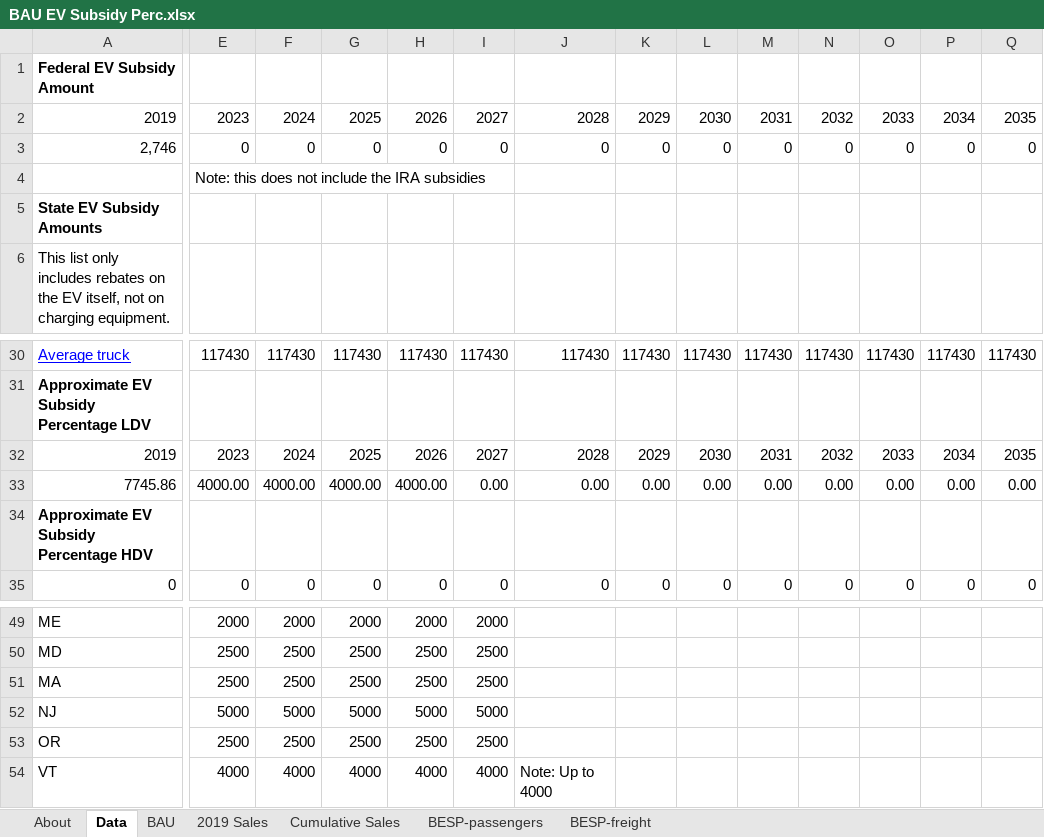
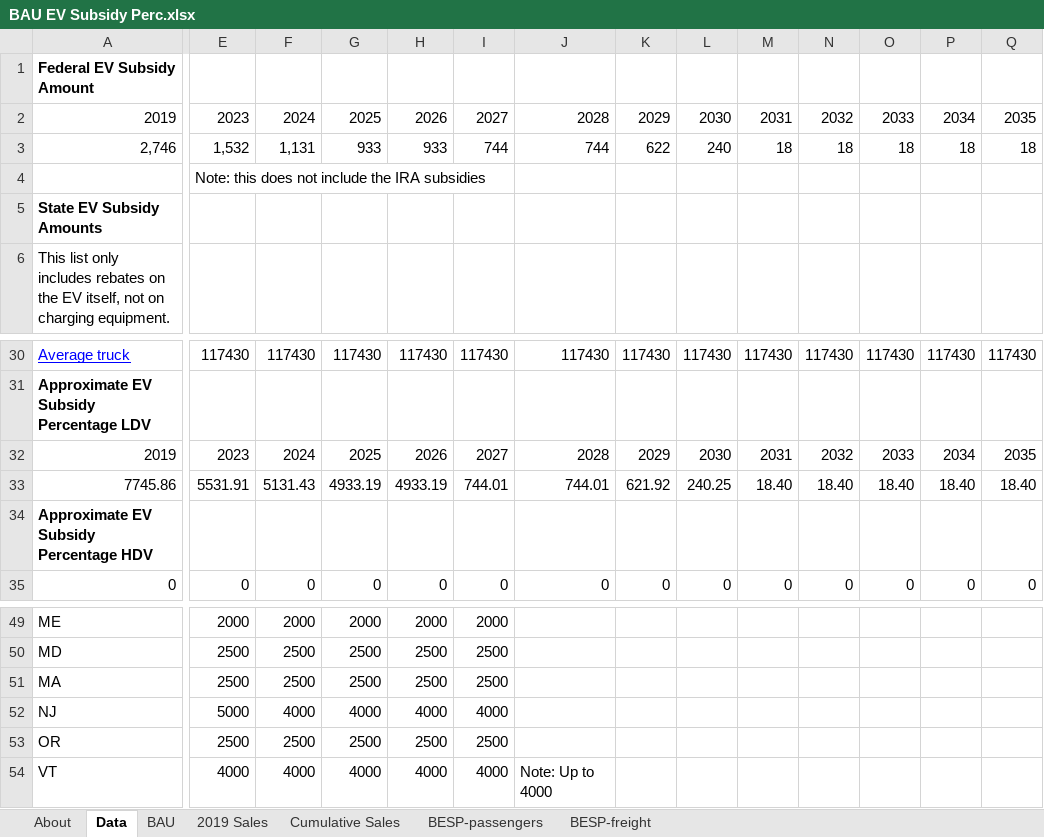
Before and after one commit to EnergyInnovation/eps-newjersey, an Excel workbook: InputData/trans/BESP/BAU EV Subsidy Perc.xlsx, sheet Data, drawn as a sheet; only a part is shown, gaps mark what is left out; values as stored, in another font and other column widths than the file's, no borders; the diff covers the shown part only; the diff names each change by its address in the sheet, - before the commit and + after, or states it on an @@ line.

```diff
--- a/InputData/trans/BESP/BAU EV Subsidy Perc.xlsx (sheet Data)
+++ b/InputData/trans/BESP/BAU EV Subsidy Perc.xlsx (sheet Data)
-E3: 0
+E3: 1,532
-F3: 0
+F3: 1,131
-G3: 0
+G3: 933
-H3: 0
+H3: 933
-I3: 0
+I3: 744
-J3: 0
+J3: 744
-K3: 0
+K3: 622
-L3: 0
+L3: 240
-M3: 0
+M3: 18
-N3: 0
+N3: 18
-O3: 0
+O3: 18
-P3: 0
+P3: 18
-Q3: 0
+Q3: 18
-E33: 4000.00
+E33: 5531.91
-F33: 4000.00
+F33: 5131.43
-G33: 4000.00
+G33: 4933.19
-H33: 4000.00
+H33: 4933.19
-I33: 0.00
+I33: 744.01
-J33: 0.00
+J33: 744.01
-K33: 0.00
+K33: 621.92
-L33: 0.00
+L33: 240.25
-M33: 0.00
+M33: 18.40
-N33: 0.00
+N33: 18.40
-O33: 0.00
+O33: 18.40
-P33: 0.00
+P33: 18.40
-Q33: 0.00
+Q33: 18.40
-F52: 5000
+F52: 4000
-G52: 5000
+G52: 4000
-H52: 5000
+H52: 4000
-I52: 5000
+I52: 4000
```
Also changed, not shown: 6 edited cells elsewhere in this sheet, sheet BESP-passengers, formulas that keep their value, InputData/trans/BPHEVSP/BAU PHEV Subsidy Perc.xlsx, 6 other files.
